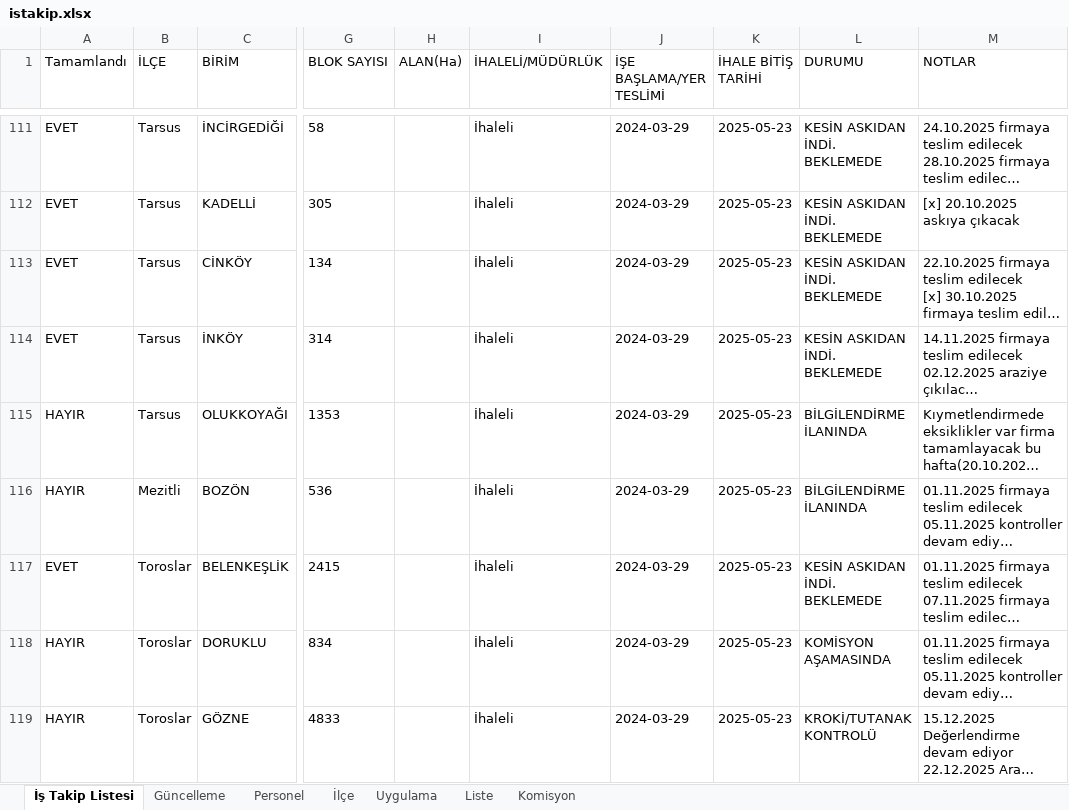
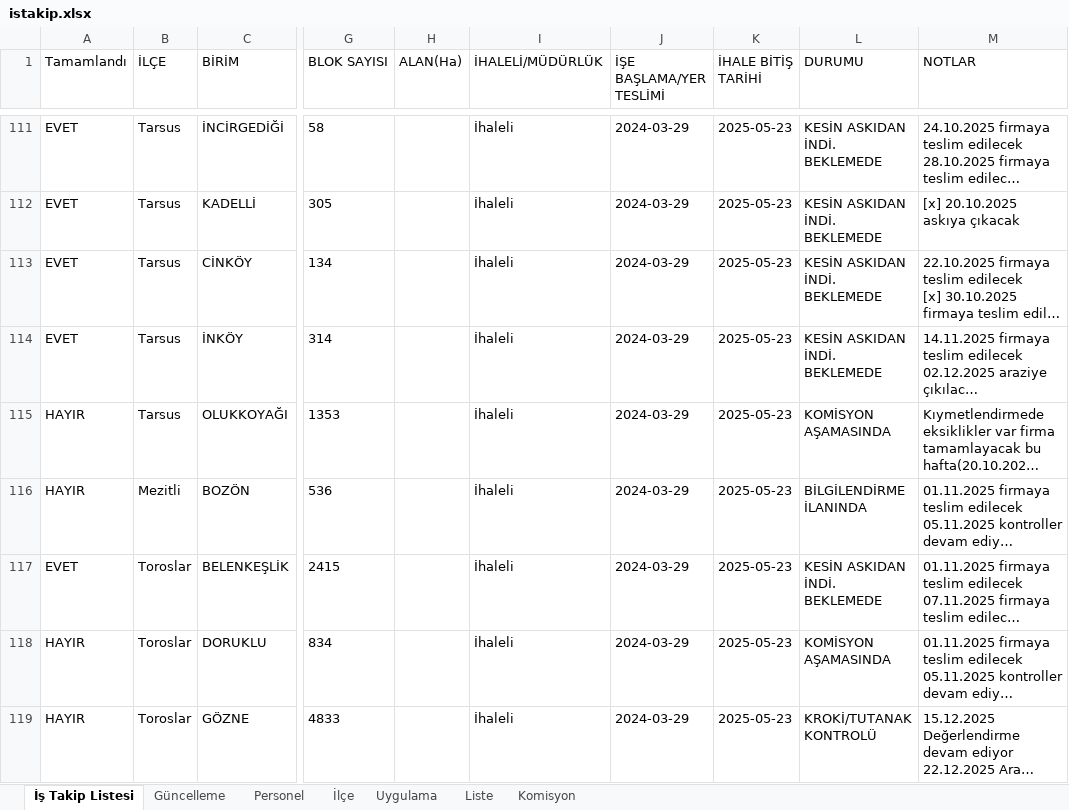
Before and after one commit to gokhangeo/ihale, an Excel workbook: istakip.xlsx, sheet İş Takip Listesi, drawn as a sheet; only a part is shown, gaps mark what is left out; long unchanged cells end in …; values as stored, in another font and other column widths than the file's, no borders; the diff names each change by its address in the sheet, - before the commit and + after, or states it on an @@ line.

Commit message:
İş Takip Güncellemesi - 21.04.2026 23:54:46

```diff
--- a/istakip.xlsx (sheet İş Takip Listesi)
+++ b/istakip.xlsx (sheet İş Takip Listesi)
-L115 (DURUMU): BİLGİLENDİRME İLANINDA
+L115 (DURUMU): KOMİSYON AŞAMASINDA
```
